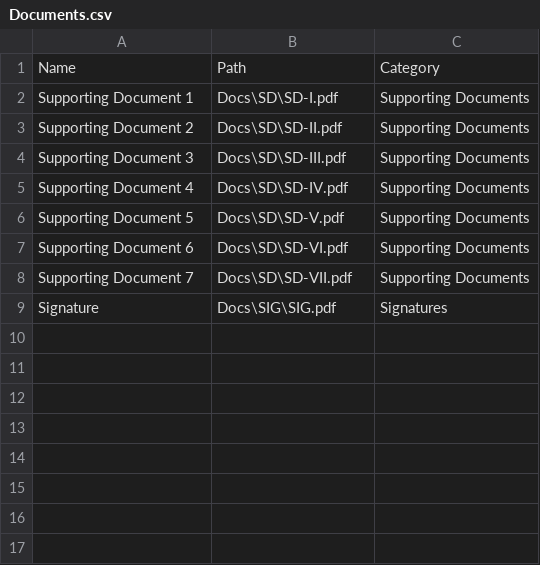
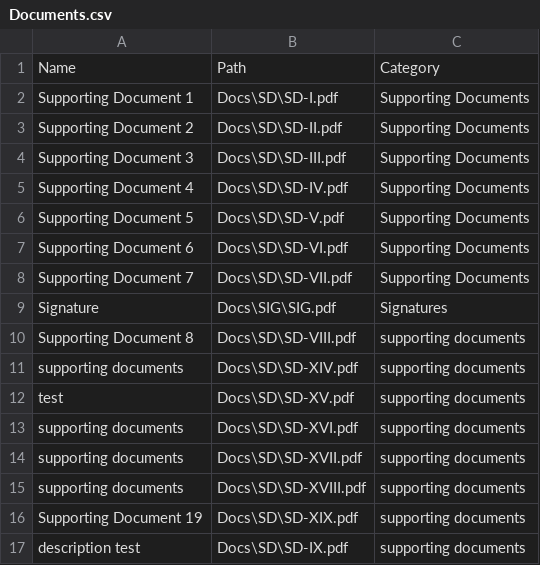
Before and after one commit to MapsysInc/Interview, a CSV file: Docs/Documents.csv, drawn as a sheet.

Commit message:
description logic working

```diff
--- a/Docs/Documents.csv
+++ b/Docs/Documents.csv
@@ -9 +9,9 @@ Supporting Document 7,Docs\SD\SD-VII.pdf,Supporting Documents
 Signature,Docs\SIG\SIG.pdf,Signatures
+Supporting Document 8,Docs\SD\SD-VIII.pdf,supporting documents
+supporting documents,Docs\SD\SD-XIV.pdf,supporting documents
+test,Docs\SD\SD-XV.pdf,supporting documents
+supporting documents,Docs\SD\SD-XVI.pdf,supporting documents
+supporting documents,Docs\SD\SD-XVII.pdf,supporting documents
+supporting documents,Docs\SD\SD-XVIII.pdf,supporting documents
+Supporting Document 19,Docs\SD\SD-XIX.pdf,supporting documents
+description test,Docs\SD\SD-IX.pdf,supporting documents
```
Also changed, not shown: 3 other files.
